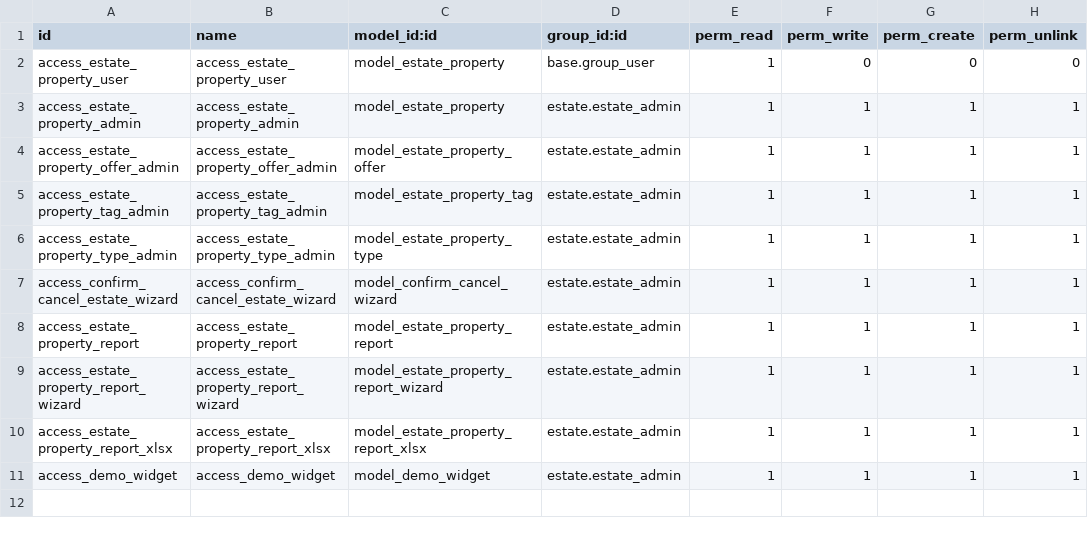
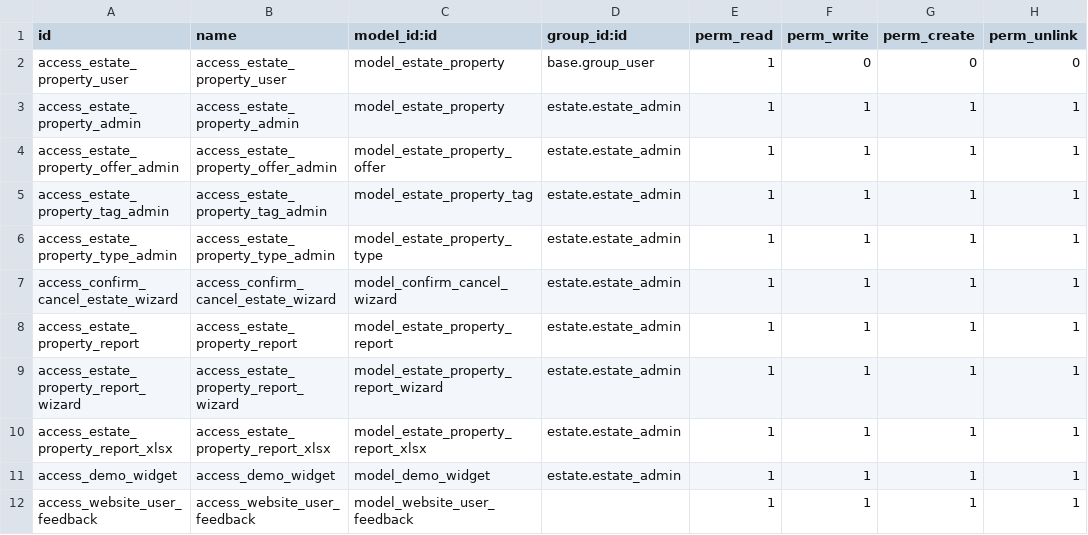
Before and after one commit to 19120294/Odoo-weblate, a CSV file: technical-training/estate/security/ir.model.access.csv, drawn as a sheet; the diff names each change by its address in the sheet, - before the commit and + after, or states it on an @@ line.

```diff
--- a/technical-training/estate/security/ir.model.access.csv
+++ b/technical-training/estate/security/ir.model.access.csv
+row 12: access_website_user_feedback | access_website_user_feedback | model_website_user_feedback |  | 1 | 1 | 1 | 1
```
Also changed, not shown: 12 other files.
